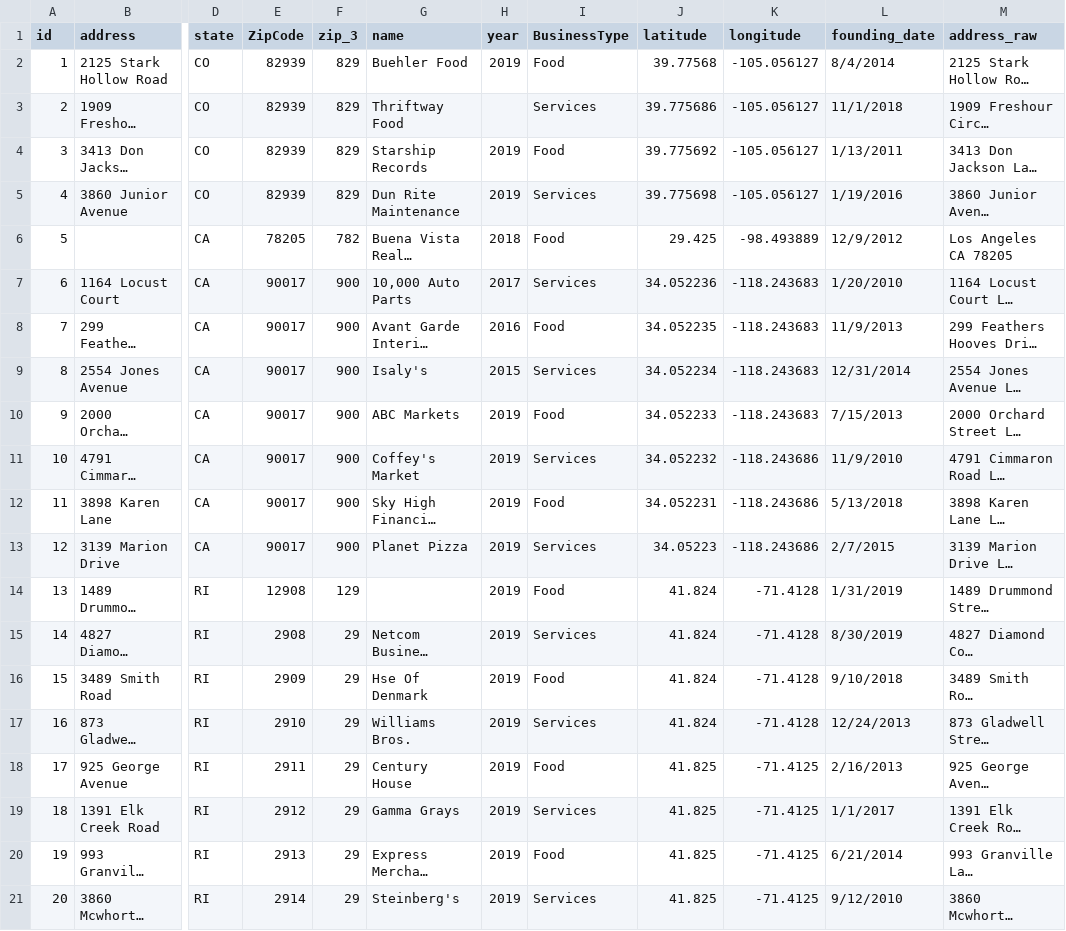
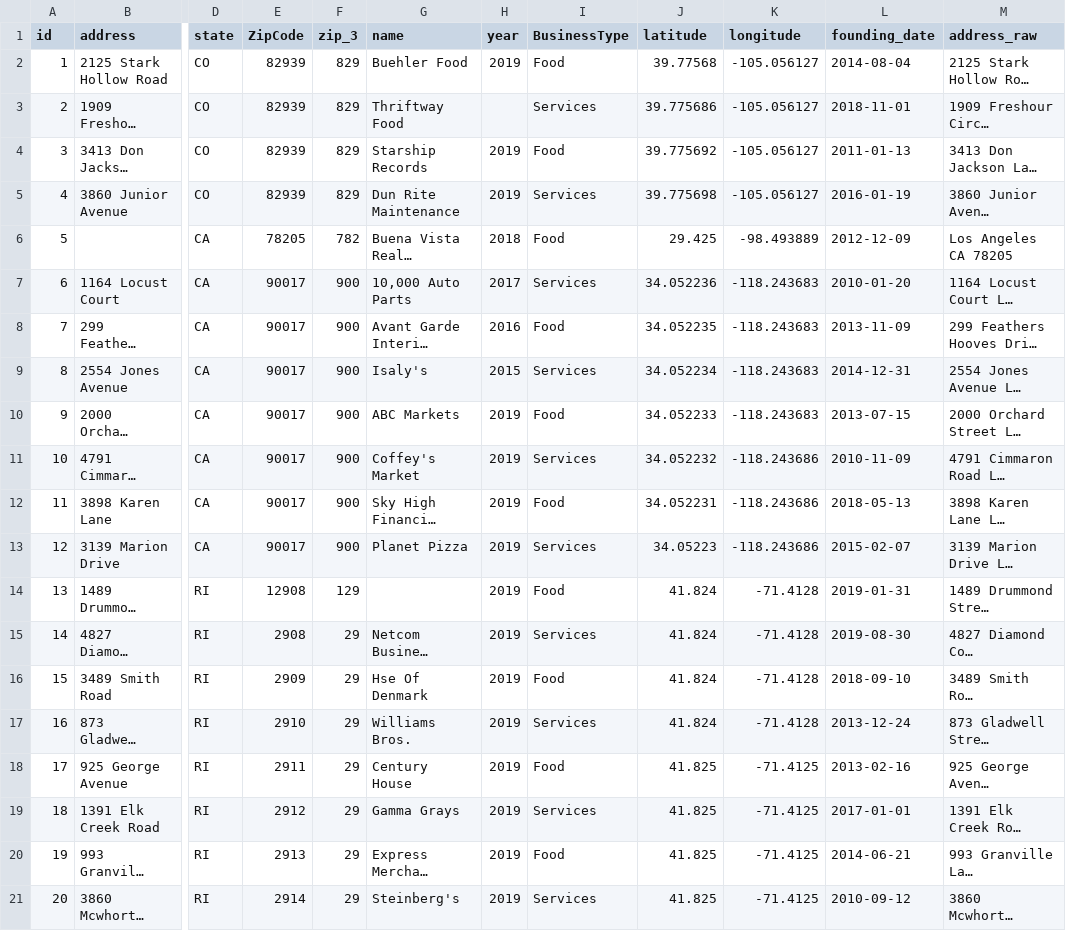
Before and after one commit to john-cuffe/MAMBA2, a CSV file: data/data2_test.csv, drawn as a sheet; only a part is shown, gaps mark what is left out; long unchanged cells end in …; the diff names each change by its address in the sheet, - before the commit and + after, or states it on an @@ line.

```diff
--- a/data/data2_test.csv
+++ b/data/data2_test.csv
-L2 (founding_date): 8/4/2014
+L2 (founding_date): 2014-08-04
-L3 (founding_date): 11/1/2018
+L3 (founding_date): 2018-11-01
-L4 (founding_date): 1/13/2011
+L4 (founding_date): 2011-01-13
-L5 (founding_date): 1/19/2016
+L5 (founding_date): 2016-01-19
-L6 (founding_date): 12/9/2012
+L6 (founding_date): 2012-12-09
-L7 (founding_date): 1/20/2010
+L7 (founding_date): 2010-01-20
-L8 (founding_date): 11/9/2013
+L8 (founding_date): 2013-11-09
-L9 (founding_date): 12/31/2014
+L9 (founding_date): 2014-12-31
-L10 (founding_date): 7/15/2013
+L10 (founding_date): 2013-07-15
-L11 (founding_date): 11/9/2010
+L11 (founding_date): 2010-11-09
-L12 (founding_date): 5/13/2018
+L12 (founding_date): 2018-05-13
-L13 (founding_date): 2/7/2015
+L13 (founding_date): 2015-02-07
-L14 (founding_date): 1/31/2019
+L14 (founding_date): 2019-01-31
-L15 (founding_date): 8/30/2019
+L15 (founding_date): 2019-08-30
-L16 (founding_date): 9/10/2018
+L16 (founding_date): 2018-09-10
-L17 (founding_date): 12/24/2013
+L17 (founding_date): 2013-12-24
-L18 (founding_date): 2/16/2013
+L18 (founding_date): 2013-02-16
-L19 (founding_date): 1/1/2017
+L19 (founding_date): 2017-01-01
-L20 (founding_date): 6/21/2014
+L20 (founding_date): 2014-06-21
-L21 (founding_date): 9/12/2010
+L21 (founding_date): 2010-09-12
```
Also changed, not shown: data/data1_test.csv, 4 other files.
